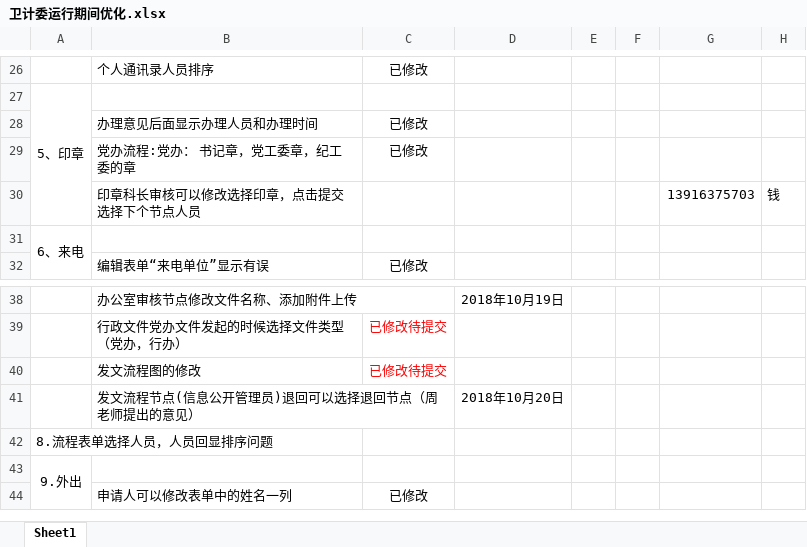
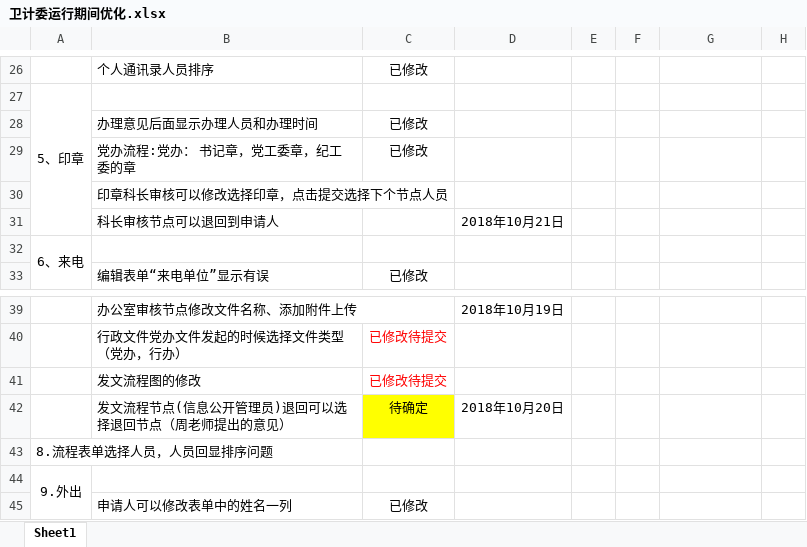
Before and after one commit to michaelhu3291/mygit, an Excel workbook: 黄浦卫计委OA/卫计委运行期间优化.xlsx, sheet Sheet1, drawn as a sheet; only a part is shown, gaps mark what is left out; values as stored, in another font and other column widths than the file's, no borders; conditional formats not drawn; addresses are those after the commit; the diff names each change by its address in the sheet, - before the commit and + after, or states it on an @@ line.

Commit message:
修改印章：科长审核节点可以退回到申请人

```diff
--- a/黄浦卫计委OA/卫计委运行期间优化.xlsx (sheet Sheet1)
+++ b/黄浦卫计委OA/卫计委运行期间优化.xlsx (sheet Sheet1)
-G30: 13916375703
+G30: (empty)
-H30: 钱
+H30: (empty)
+row 31:  | 科长审核节点可以退回到申请人 |  | 2018年10月21日
-C42: (empty)
+C42: 待确定
-C42 fill: none
+C42 fill: #FFFF00
```
